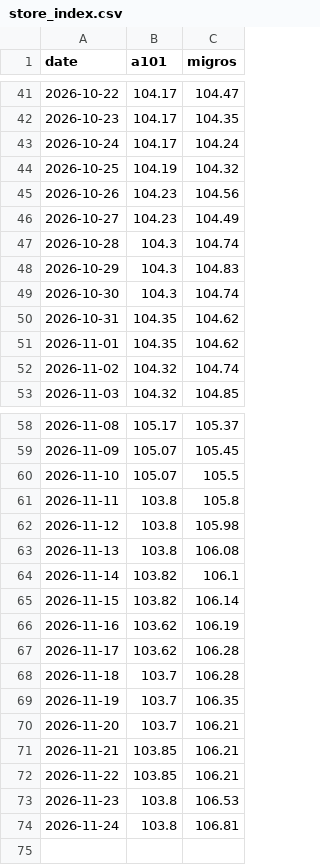
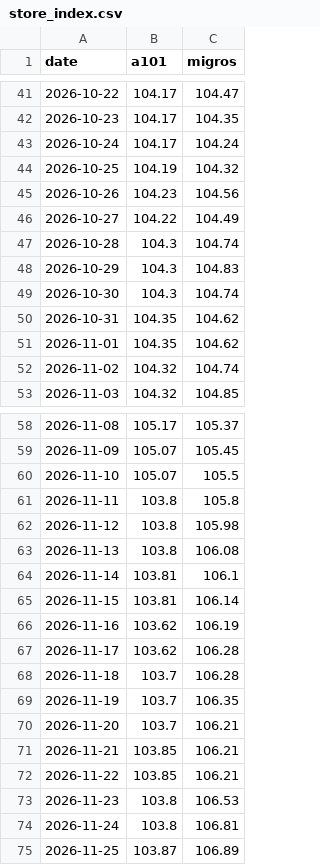
Before and after one commit to arda-sahin0/inflation-tracker, a CSV file: data/index/tr/store_index.csv, drawn as a sheet; only a part is shown, gaps mark what is left out.

```diff
--- a/data/index/tr/store_index.csv
+++ b/data/index/tr/store_index.csv
@@ -45,3 +45,3 @@ date,a101,migros
 2026-10-26,104.23,104.56
-2026-10-27,104.23,104.49
+2026-10-27,104.22,104.49
 2026-10-28,104.3,104.74
@@ -63,4 +63,4 @@ date,a101,migros
 2026-11-13,103.8,106.08
-2026-11-14,103.82,106.1
-2026-11-15,103.82,106.14
+2026-11-14,103.81,106.1
+2026-11-15,103.81,106.14
 2026-11-16,103.62,106.19
@@ -74 +74,2 @@ date,a101,migros
 2026-11-24,103.8,106.81
+2026-11-25,103.87,106.89
```
Also changed, not shown: data/index/tr/daily_index.csv, data/index/tr/price_jumps.csv, 4 other files.
